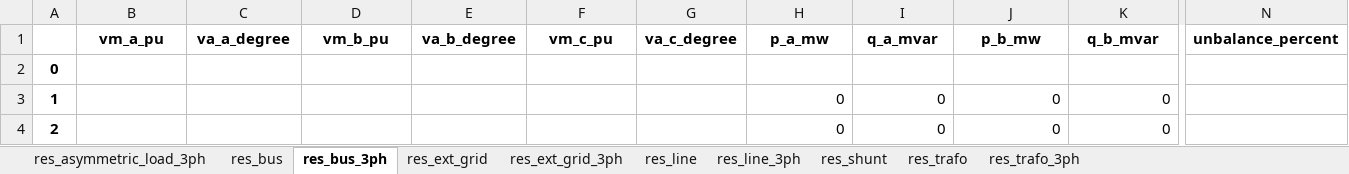
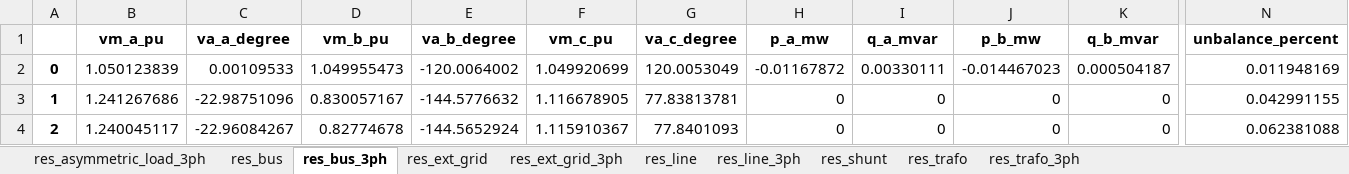
Before and after one commit to antoniovitorvb/IST-thesis-hosting-capacity, an Excel workbook: code/batch_network_results.xlsx, sheet res_bus_3ph, drawn as a sheet; only a part is shown, gaps mark what is left out; values as stored, in another font and other column widths than the file's, no borders; the diff covers the shown part only; the diff names each change by its address in the sheet, - before the commit and + after, or states it on an @@ line.

```diff
--- a/code/batch_network_results.xlsx (sheet res_bus_3ph)
+++ b/code/batch_network_results.xlsx (sheet res_bus_3ph)
-B2 (vm_a_pu): (empty)
+B2 (vm_a_pu): 1.050123839
-C2 (va_a_degree): (empty)
+C2 (va_a_degree): 0.00109533
-D2 (vm_b_pu): (empty)
+D2 (vm_b_pu): 1.049955473
-E2 (va_b_degree): (empty)
+E2 (va_b_degree): -120.0064002
-F2 (vm_c_pu): (empty)
+F2 (vm_c_pu): 1.049920699
-G2 (va_c_degree): (empty)
+G2 (va_c_degree): 120.0053049
-H2 (p_a_mw): (empty)
+H2 (p_a_mw): -0.01167872
-I2 (q_a_mvar): (empty)
+I2 (q_a_mvar): 0.00330111
-J2 (p_b_mw): (empty)
+J2 (p_b_mw): -0.014467023
-K2 (q_b_mvar): (empty)
+K2 (q_b_mvar): 0.000504187
-N2 (unbalance_percent): (empty)
+N2 (unbalance_percent): 0.011948169
-B3 (vm_a_pu): (empty)
+B3 (vm_a_pu): 1.241267686
-C3 (va_a_degree): (empty)
+C3 (va_a_degree): -22.98751096
-D3 (vm_b_pu): (empty)
+D3 (vm_b_pu): 0.830057167
-E3 (va_b_degree): (empty)
+E3 (va_b_degree): -144.5776632
-F3 (vm_c_pu): (empty)
+F3 (vm_c_pu): 1.116678905
-G3 (va_c_degree): (empty)
+G3 (va_c_degree): 77.83813781
-N3 (unbalance_percent): (empty)
+N3 (unbalance_percent): 0.042991155
-B4 (vm_a_pu): (empty)
+B4 (vm_a_pu): 1.240045117
-C4 (va_a_degree): (empty)
+C4 (va_a_degree): -22.96084267
-D4 (vm_b_pu): (empty)
+D4 (vm_b_pu): 0.82774678
-E4 (va_b_degree): (empty)
+E4 (va_b_degree): -144.5652924
-F4 (vm_c_pu): (empty)
+F4 (vm_c_pu): 1.115910367
-G4 (va_c_degree): (empty)
+G4 (va_c_degree): 77.8401093
-N4 (unbalance_percent): (empty)
+N4 (unbalance_percent): 0.062381088
```
Also changed, not shown: 868 edited cells elsewhere in this sheet, sheet res_line_3ph, sheet res_line, sheet res_bus, sheet res_asymmetric_load_3ph, sheet res_trafo_3ph, sheet res_trafo, 3 more sheets, code/basic_network_results.xlsx, 4 other files.
